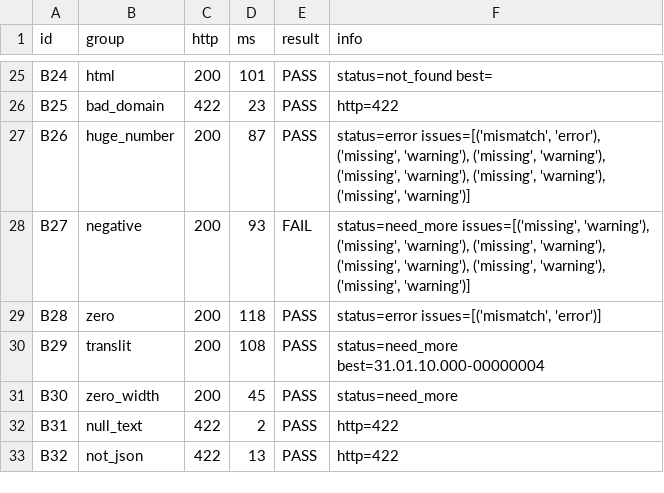
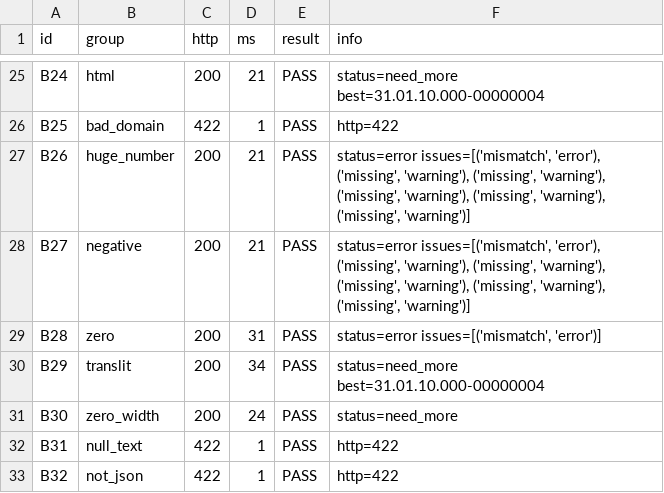
Before and after one commit to Telman3000/Tender-Hack-2026-based-on-bots-, a CSV file: qa/break_results.csv, drawn as a sheet; only a part is shown, gaps mark what is left out; the diff covers the shown part only; the diff names each change by its address in the sheet, - before the commit and + after, or states it on an @@ line.

```diff
--- a/qa/break_results.csv
+++ b/qa/break_results.csv
-D25 (ms): 101
+D25 (ms): 21
-F25 (info): status=not_found best=
+F25 (info): status=need_more best=31.01.10.000-00000004
-D26 (ms): 23
+D26 (ms): 1
-D27 (ms): 87
+D27 (ms): 21
-D28 (ms): 93
+D28 (ms): 21
-E28 (result): FAIL
+E28 (result): PASS
-F28 (info): status=need_more issues=[('missing', 'warning'), ('missing', 'warning'),…
+F28 (info): status=error issues=[('mismatch', 'error'), ('missing', 'warning'),…
-D29 (ms): 118
+D29 (ms): 31
-D30 (ms): 108
+D30 (ms): 34
-D31 (ms): 45
+D31 (ms): 24
-D32 (ms): 2
+D32 (ms): 1
-D33 (ms): 13
+D33 (ms): 1
```
Also changed, not shown: 33 edited cells elsewhere in this file, qa/errors_results.csv, qa/false_alarms.csv, 11 other files.
